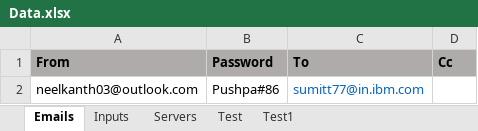
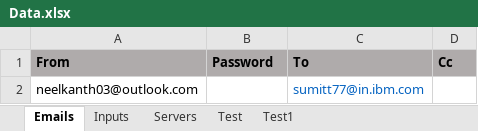
Before and after one commit to sumit108/Windows-Services-Health-Check-For-Servers, an Excel workbook: ServiceStatus/Data.xlsx, sheet Emails, drawn as a sheet; values as stored, in another font and other column widths than the file's, no borders; the diff names each change by its address in the sheet, - before the commit and + after, or states it on an @@ line.

```diff
--- a/ServiceStatus/Data.xlsx (sheet Emails)
+++ b/ServiceStatus/Data.xlsx (sheet Emails)
-B2 (Password): Pushpa#86
+B2 (Password): (empty)
```
Also changed, not shown: sheet Inputs, 26 other files.
